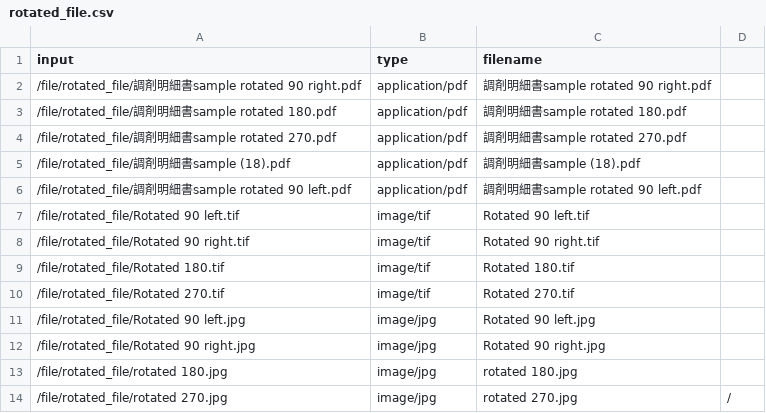
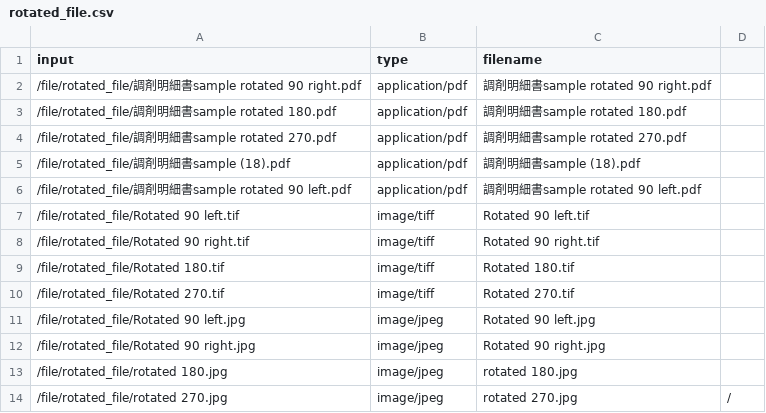
Before and after one commit to cin-gary/external_fsh_api, a CSV file: csv/rotated_file.csv, drawn as a sheet.

```diff
--- a/csv/rotated_file.csv
+++ b/csv/rotated_file.csv
@@ -6,9 +6,9 @@
 /file/rotated_file/調剤明細書sample rotated 90 left.pdf,application/pdf,調剤明細書sample rotated 90 left.pdf,
-/file/rotated_file/Rotated 90 left.tif,image/tif,Rotated 90 left.tif,
-/file/rotated_file/Rotated 90 right.tif,image/tif,Rotated 90 right.tif,
-/file/rotated_file/Rotated 180.tif,image/tif,Rotated 180.tif,
-/file/rotated_file/Rotated 270.tif,image/tif,Rotated 270.tif,
-/file/rotated_file/Rotated 90 left.jpg,image/jpg,Rotated 90 left.jpg,
-/file/rotated_file/Rotated 90 right.jpg,image/jpg,Rotated 90 right.jpg,
-/file/rotated_file/rotated 180.jpg,image/jpg,rotated 180.jpg,
-/file/rotated_file/rotated 270.jpg,image/jpg,rotated 270.jpg,/
+/file/rotated_file/Rotated 90 left.tif,image/tiff,Rotated 90 left.tif,
+/file/rotated_file/Rotated 90 right.tif,image/tiff,Rotated 90 right.tif,
+/file/rotated_file/Rotated 180.tif,image/tiff,Rotated 180.tif,
+/file/rotated_file/Rotated 270.tif,image/tiff,Rotated 270.tif,
+/file/rotated_file/Rotated 90 left.jpg,image/jpeg,Rotated 90 left.jpg,
+/file/rotated_file/Rotated 90 right.jpg,image/jpeg,Rotated 90 right.jpg,
+/file/rotated_file/rotated 180.jpg,image/jpeg,rotated 180.jpg,
+/file/rotated_file/rotated 270.jpg,image/jpeg,rotated 270.jpg,/
```
Also changed, not shown: csv/free_size_file.csv, csv/skew_file.csv, 3 other files.
